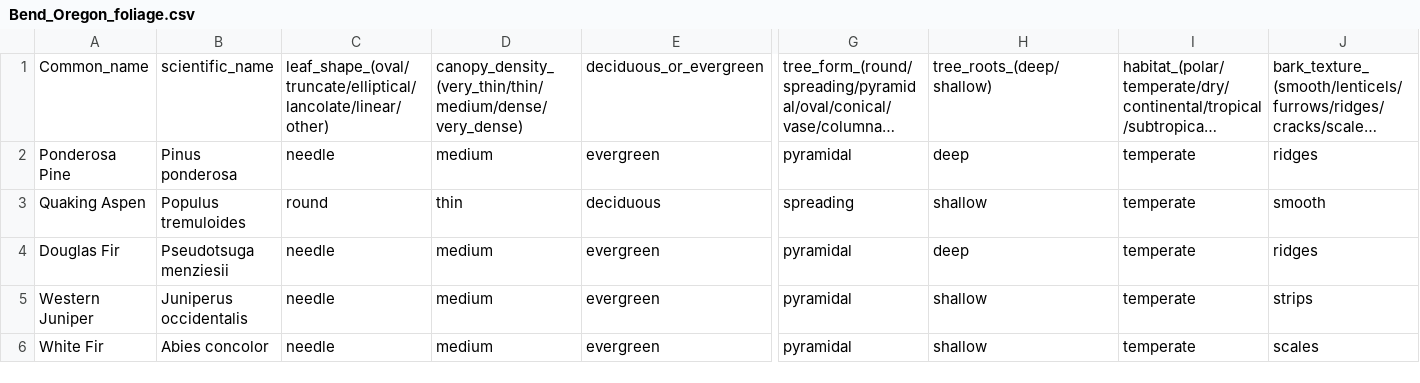
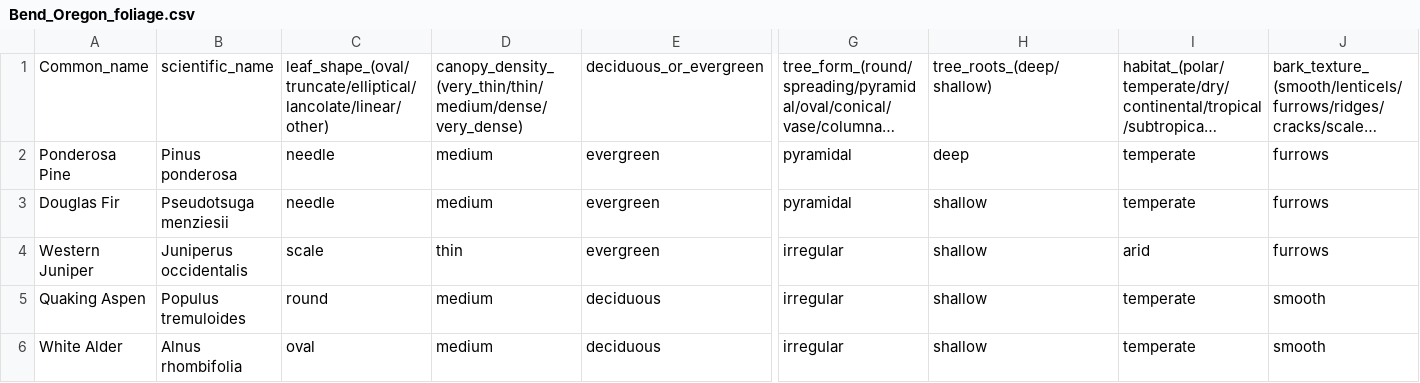
Before and after one commit to toddgr/foliager, a CSV file: test_data/Bend_Oregon_foliage.csv, drawn as a sheet; only a part is shown, gaps mark what is left out; long unchanged cells end in …; removed rows and columns are numbered as before the commit, all else as after; rows hold the shown columns only; the diff covers the shown part only; the diff names each change by its address in the sheet, - before the commit and + after, or states it on an @@ line.

```diff
--- a/test_data/Bend_Oregon_foliage.csv
+++ b/test_data/Bend_Oregon_foliage.csv
-J2: ridges
+J2: furrows
-row 3: Quaking Aspen | Populus tremuloides | round | thin | deciduous | spreading | shallow | temperate | smooth
-H3: deep
+H3: shallow
-J3: ridges
+J3: furrows
-C4: needle
+C4: scale
-D4: medium
+D4: thin
-G4: pyramidal
+G4: irregular
-I4: temperate
+I4: arid
-J4: strips
+J4: furrows
+row 5: Quaking Aspen | Populus tremuloides | round | medium | deciduous | irregular | shallow | temperate | smooth
-A6: White Fir
+A6: White Alder
-B6: Abies concolor
+B6: Alnus rhombifolia
-C6: needle
+C6: oval
-E6: evergreen
+E6: deciduous
-G6: pyramidal
+G6: irregular
-J6: scales
+J6: smooth
```
Also changed, not shown: 1 edited cell elsewhere in this file, test_data/OUTPUT_DATA.csv, test_data/bend_oregon_climate.csv, 6 other files.
